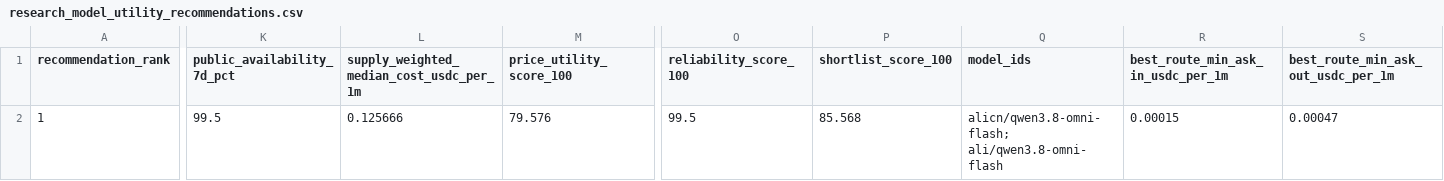
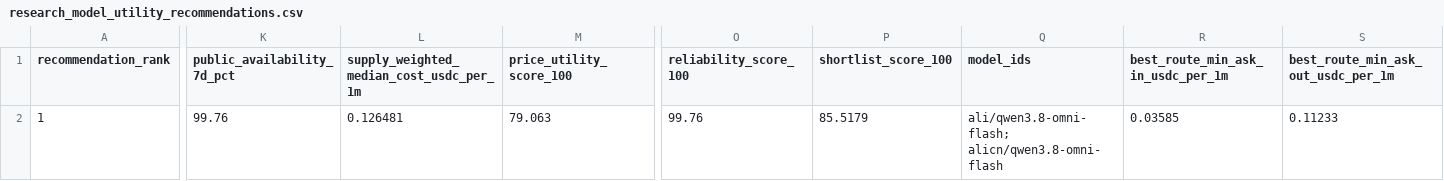
Before and after one commit to Pukujan/inference-recommendation-engine, a CSV file: operational/telemetry/gravebuster/pipeline/ihub/lists/research_model_utility_recommendations.csv, drawn as a sheet; only a part is shown, gaps mark what is left out; the diff names each change by its address in the sheet, - before the commit and + after, or states it on an @@ line.

```diff
--- a/operational/telemetry/gravebuster/pipeline/ihub/lists/research_model_utility_recommendations.csv
+++ b/operational/telemetry/gravebuster/pipeline/ihub/lists/research_model_utility_recommendations.csv
-K2 (public_availability_7d_pct): 99.5
+K2 (public_availability_7d_pct): 99.76
-L2: 0.125666
+L2: 0.126481
-M2 (price_utility_score_100): 79.576
+M2 (price_utility_score_100): 79.063
-O2 (reliability_score_100): 99.5
+O2 (reliability_score_100): 99.76
-P2 (shortlist_score_100): 85.568
+P2 (shortlist_score_100): 85.5179
-Q2 (model_ids): alicn/qwen3.8-omni-flash; ali/qwen3.8-omni-flash
+Q2 (model_ids): ali/qwen3.8-omni-flash; alicn/qwen3.8-omni-flash
-R2: 0.00015
+R2: 0.03585
-S2: 0.00047
+S2: 0.11233
```
Also changed, not shown: operational/telemetry/gravebuster/pipeline/ihub/lists/research_model_frontier_recommendations.csv, operational/telemetry/gravebuster/pipeline/ihub/lists/research_model_frontier_routes.csv, 5 other files.
